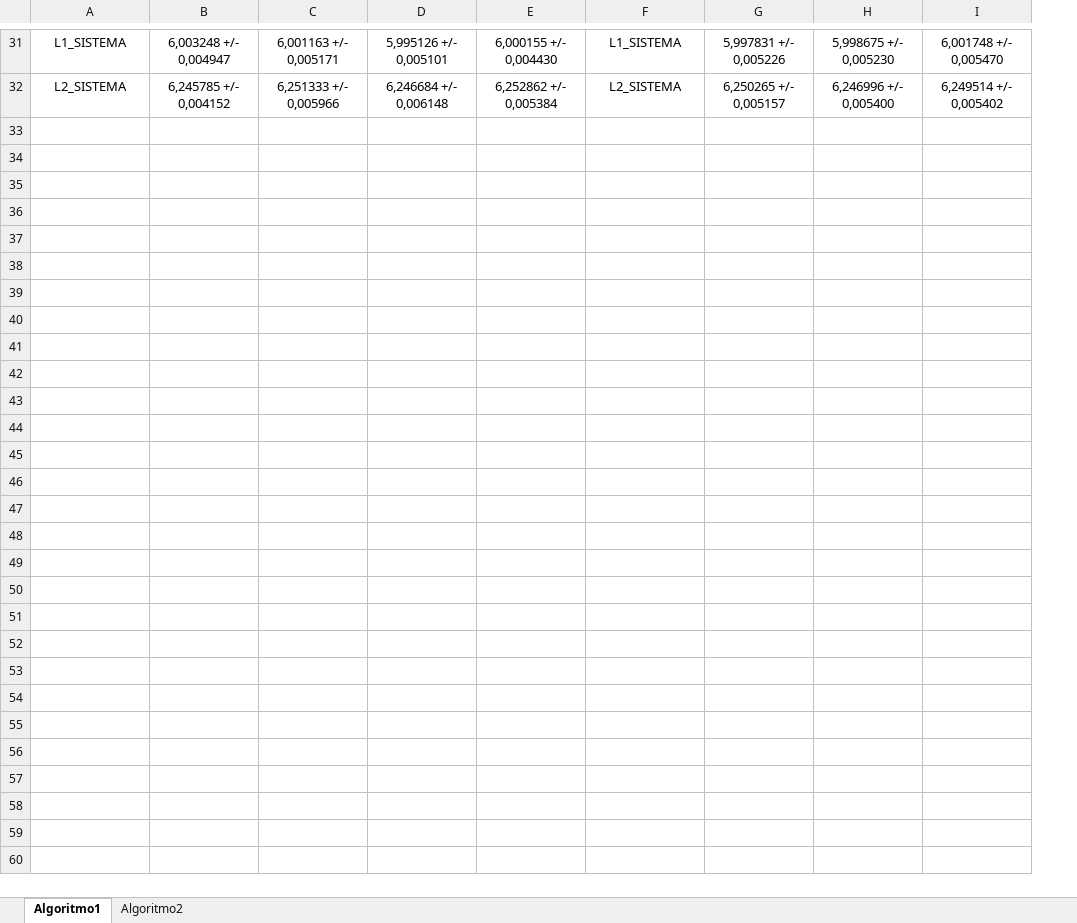
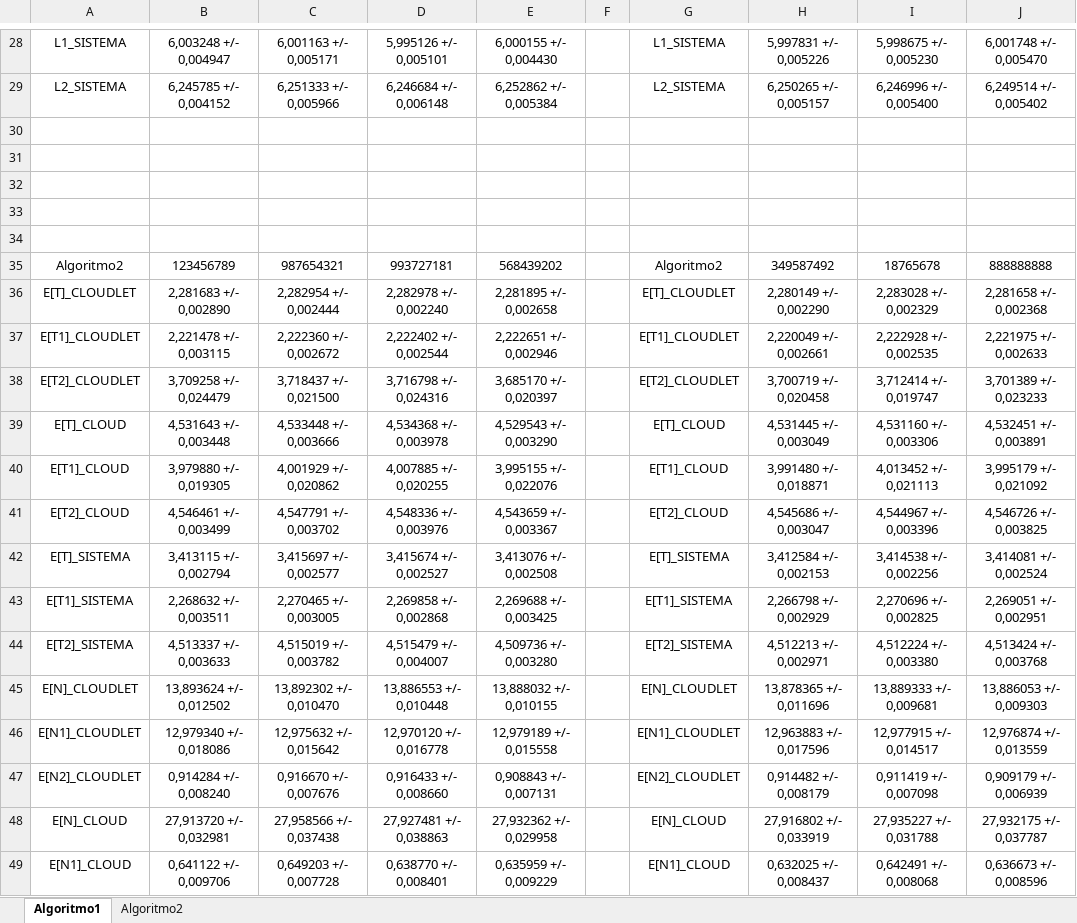
Before and after one commit to dilettalagom/PMCSN_cloud, an Excel workbook: DOCS/Batch.xlsx, sheet Algoritmo1, drawn as a sheet; only a part is shown, gaps mark what is left out; values as stored, in another font and other column widths than the file's, no borders; the diff covers the shown part only; the diff names each change by its address in the sheet, - before the commit and + after, or states it on an @@ line.

```diff
--- a/DOCS/Batch.xlsx (sheet Algoritmo1)
+++ b/DOCS/Batch.xlsx (sheet Algoritmo1)
+column F, empty
+row 30: (empty)
+row 31: (empty)
+row 32: (empty)
+row 33: (empty)
+row 34: (empty)
+row 35: Algoritmo2 | 123456789 | 987654321 | 993727181 | 568439202 |  | Algoritmo2 | 349587492 | 18765678 | 888888888
+row 36: E[T]_CLOUDLET | 2,281683 +/- 0,002890 | 2,282954 +/- 0,002444 | 2,282978 +/- 0,002240 | 2,281895 +/- 0,002658 |  | E[T]_CLOUDLET | 2,280149 +/- 0,002290 | 2,283028 +/- 0,002329 | 2,281658 +/- 0,002368
+row 37: E[T1]_CLOUDLET | 2,221478 +/- 0,003115 | 2,222360 +/- 0,002672 | 2,222402 +/- 0,002544 | 2,222651 +/- 0,002946 |  | E[T1]_CLOUDLET | 2,220049 +/- 0,002661 | 2,222928 +/- 0,002535 | 2,221975 +/- 0,002633
+row 38: E[T2]_CLOUDLET | 3,709258 +/- 0,024479 | 3,718437 +/- 0,021500 | 3,716798 +/- 0,024316 | 3,685170 +/- 0,020397 |  | E[T2]_CLOUDLET | 3,700719 +/- 0,020458 | 3,712414 +/- 0,019747 | 3,701389 +/- 0,023233
+row 39: E[T]_CLOUD | 4,531643 +/- 0,003448 | 4,533448 +/- 0,003666 | 4,534368 +/- 0,003978 | 4,529543 +/- 0,003290 |  | E[T]_CLOUD | 4,531445 +/- 0,003049 | 4,531160 +/- 0,003306 | 4,532451 +/- 0,003891
+row 40: E[T1]_CLOUD | 3,979880 +/- 0,019305 | 4,001929 +/- 0,020862 | 4,007885 +/- 0,020255 | 3,995155 +/- 0,022076 |  | E[T1]_CLOUD | 3,991480 +/- 0,018871 | 4,013452 +/- 0,021113 | 3,995179 +/- 0,021092
+row 41: E[T2]_CLOUD | 4,546461 +/- 0,003499 | 4,547791 +/- 0,003702 | 4,548336 +/- 0,003976 | 4,543659 +/- 0,003367 |  | E[T2]_CLOUD | 4,545686 +/- 0,003047 | 4,544967 +/- 0,003396 | 4,546726 +/- 0,003825
+row 42: E[T]_SISTEMA | 3,413115 +/- 0,002794 | 3,415697 +/- 0,002577 | 3,415674 +/- 0,002527 | 3,413076 +/- 0,002508 |  | E[T]_SISTEMA | 3,412584 +/- 0,002153 | 3,414538 +/- 0,002256 | 3,414081 +/- 0,002524
+row 43: E[T1]_SISTEMA | 2,268632 +/- 0,003511 | 2,270465 +/- 0,003005 | 2,269858 +/- 0,002868 | 2,269688 +/- 0,003425 |  | E[T1]_SISTEMA | 2,266798 +/- 0,002929 | 2,270696 +/- 0,002825 | 2,269051 +/- 0,002951
+row 44: E[T2]_SISTEMA | 4,513337 +/- 0,003633 | 4,515019 +/- 0,003782 | 4,515479 +/- 0,004007 | 4,509736 +/- 0,003280 |  | E[T2]_SISTEMA | 4,512213 +/- 0,002971 | 4,512224 +/- 0,003380 | 4,513424 +/- 0,003768
+row 45: E[N]_CLOUDLET | 13,893624 +/- 0,012502 | 13,892302 +/- 0,010470 | 13,886553 +/- 0,010448 | 13,888032 +/- 0,010155 |  | E[N]_CLOUDLET | 13,878365 +/- 0,011696 | 13,889333 +/- 0,009681 | 13,886053 +/- 0,009303
+row 46: E[N1]_CLOUDLET | 12,979340 +/- 0,018086 | 12,975632 +/- 0,015642 | 12,970120 +/- 0,016778 | 12,979189 +/- 0,015558 |  | E[N1]_CLOUDLET | 12,963883 +/- 0,017596 | 12,977915 +/- 0,014517 | 12,976874 +/- 0,013559
+row 47: E[N2]_CLOUDLET | 0,914284 +/- 0,008240 | 0,916670 +/- 0,007676 | 0,916433 +/- 0,008660 | 0,908843 +/- 0,007131 |  | E[N2]_CLOUDLET | 0,914482 +/- 0,008179 | 0,911419 +/- 0,007098 | 0,909179 +/- 0,006939
+row 48: E[N]_CLOUD | 27,913720 +/- 0,032981 | 27,958566 +/- 0,037438 | 27,927481 +/- 0,038863 | 27,932362 +/- 0,029958 |  | E[N]_CLOUD | 27,916802 +/- 0,033919 | 27,935227 +/- 0,031788 | 27,932175 +/- 0,037787
+row 49: E[N1]_CLOUD | 0,641122 +/- 0,009706 | 0,649203 +/- 0,007728 | 0,638770 +/- 0,008401 | 0,635959 +/- 0,009229 |  | E[N1]_CLOUD | 0,632025 +/- 0,008437 | 0,642491 +/- 0,008068 | 0,636673 +/- 0,008596
```
Also changed, not shown: 14 added rows, 4 removed rows and 2 edited cells elsewhere in this sheet, sheet Algoritmo2, 1 other file.
